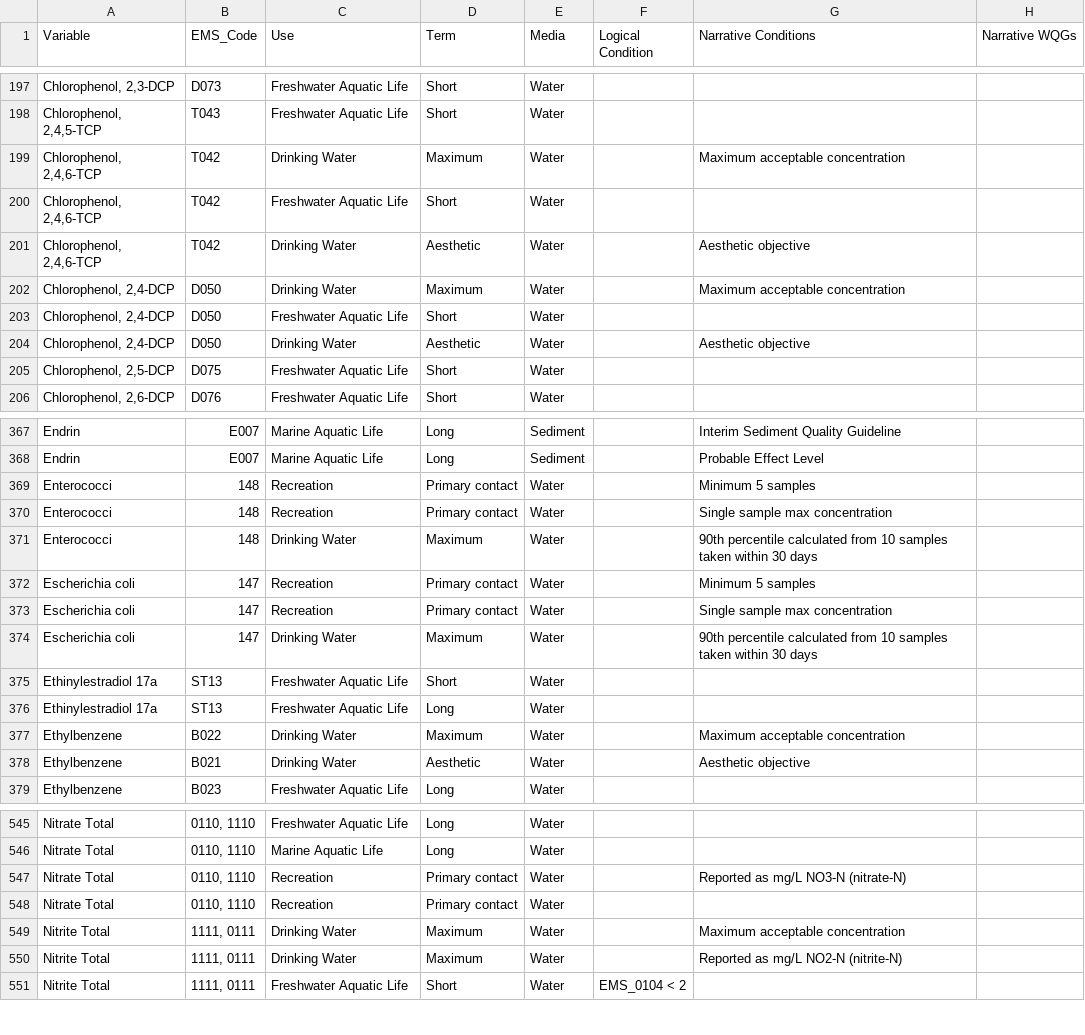
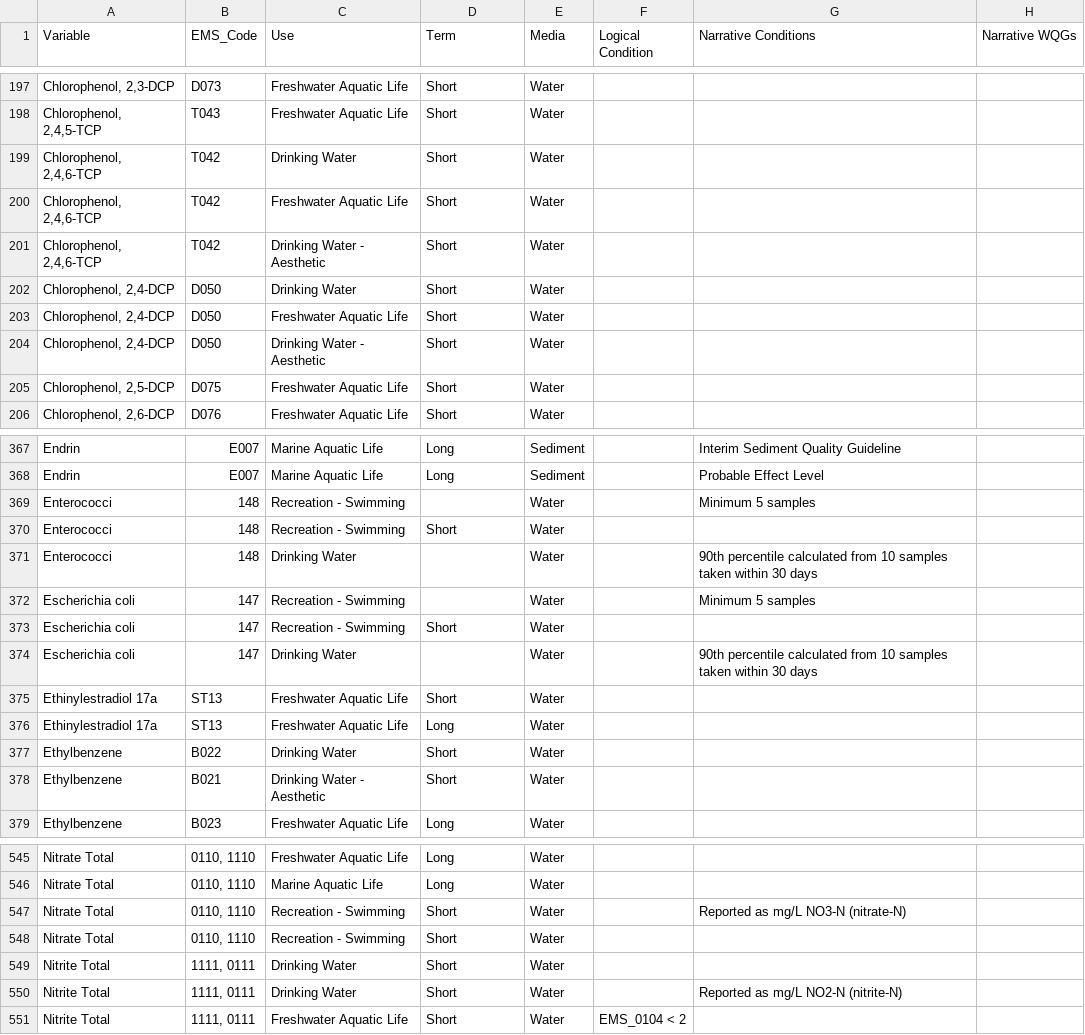
Before and after one commit to bcgov/wqg_data, a CSV file: all_wqgs.csv, drawn as a sheet; only a part is shown, gaps mark what is left out; the diff covers the shown part only; the diff names each change by its address in the sheet, - before the commit and + after, or states it on an @@ line.

Commit message:
Moving Aesthetic and Primary Contact to Uses and defining Term where possible (#6, #11)

```diff
--- a/all_wqgs.csv
+++ b/all_wqgs.csv
-D199 (Term): Maximum
+D199 (Term): Short
-G199 (Narrative Conditions): Maximum acceptable concentration
+G199 (Narrative Conditions): (empty)
-C201 (Use): Drinking Water
+C201 (Use): Drinking Water - Aesthetic
-D201 (Term): Aesthetic
+D201 (Term): Short
-G201 (Narrative Conditions): Aesthetic objective
+G201 (Narrative Conditions): (empty)
-D202 (Term): Maximum
+D202 (Term): Short
-G202 (Narrative Conditions): Maximum acceptable concentration
+G202 (Narrative Conditions): (empty)
-C204 (Use): Drinking Water
+C204 (Use): Drinking Water - Aesthetic
-D204 (Term): Aesthetic
+D204 (Term): Short
-G204 (Narrative Conditions): Aesthetic objective
+G204 (Narrative Conditions): (empty)
-C369:C370 (Use): Recreation
+C369:C370 (Use): Recreation - Swimming
-D369 (Term): Primary contact
+D369 (Term): (empty)
-D370 (Term): Primary contact
+D370 (Term): Short
-G370 (Narrative Conditions): Single sample max concentration
+G370 (Narrative Conditions): (empty)
-D371 (Term): Maximum
+D371 (Term): (empty)
-C372:C373 (Use): Recreation
+C372:C373 (Use): Recreation - Swimming
-D372 (Term): Primary contact
+D372 (Term): (empty)
-D373 (Term): Primary contact
+D373 (Term): Short
-G373 (Narrative Conditions): Single sample max concentration
+G373 (Narrative Conditions): (empty)
-D374 (Term): Maximum
+D374 (Term): (empty)
-D377 (Term): Maximum
+D377 (Term): Short
-G377 (Narrative Conditions): Maximum acceptable concentration
+G377 (Narrative Conditions): (empty)
-C378 (Use): Drinking Water
+C378 (Use): Drinking Water - Aesthetic
-D378 (Term): Aesthetic
+D378 (Term): Short
-G378 (Narrative Conditions): Aesthetic objective
+G378 (Narrative Conditions): (empty)
-C547:C548 (Use): Recreation
+C547:C548 (Use): Recreation - Swimming
-D547:D548 (Term): Primary contact
+D547:D548 (Term): Short
-D549:D550 (Term): Maximum
+D549:D550 (Term): Short
-G549 (Narrative Conditions): Maximum acceptable concentration
+G549 (Narrative Conditions): (empty)
```
Also changed, not shown: 126 edited cells elsewhere in this file.
